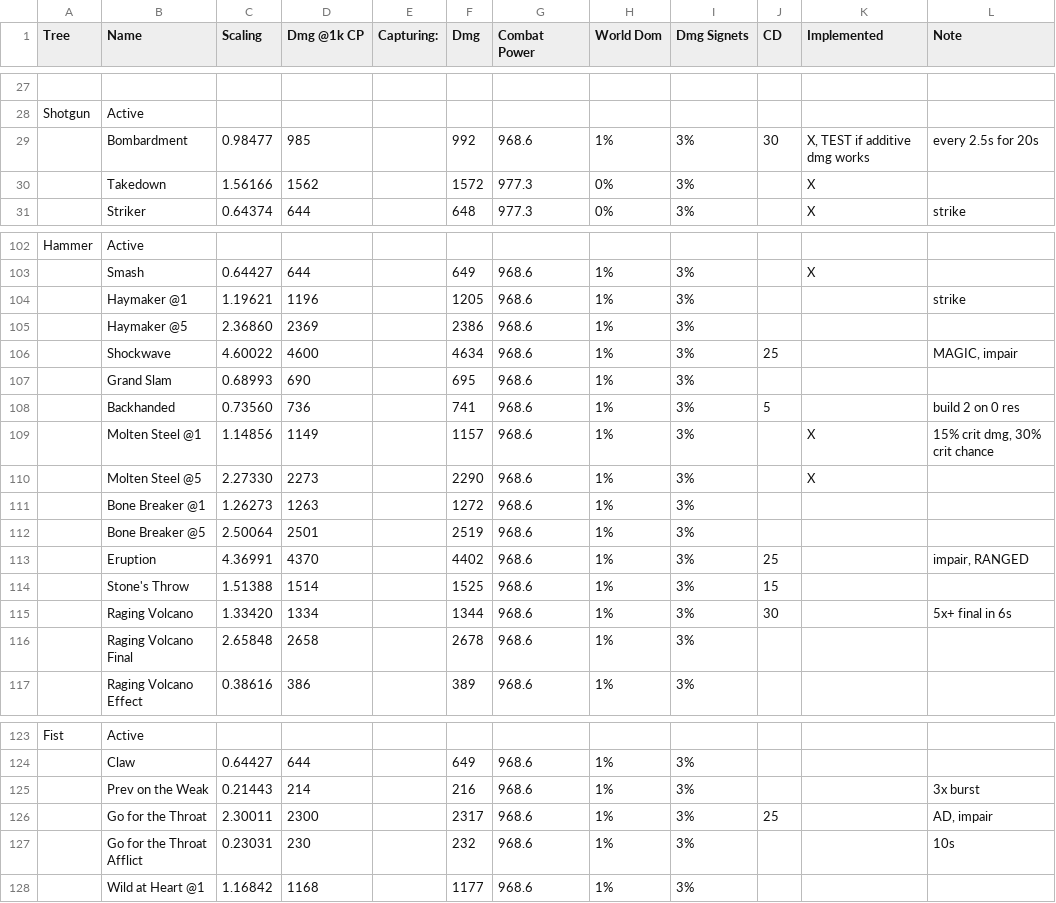
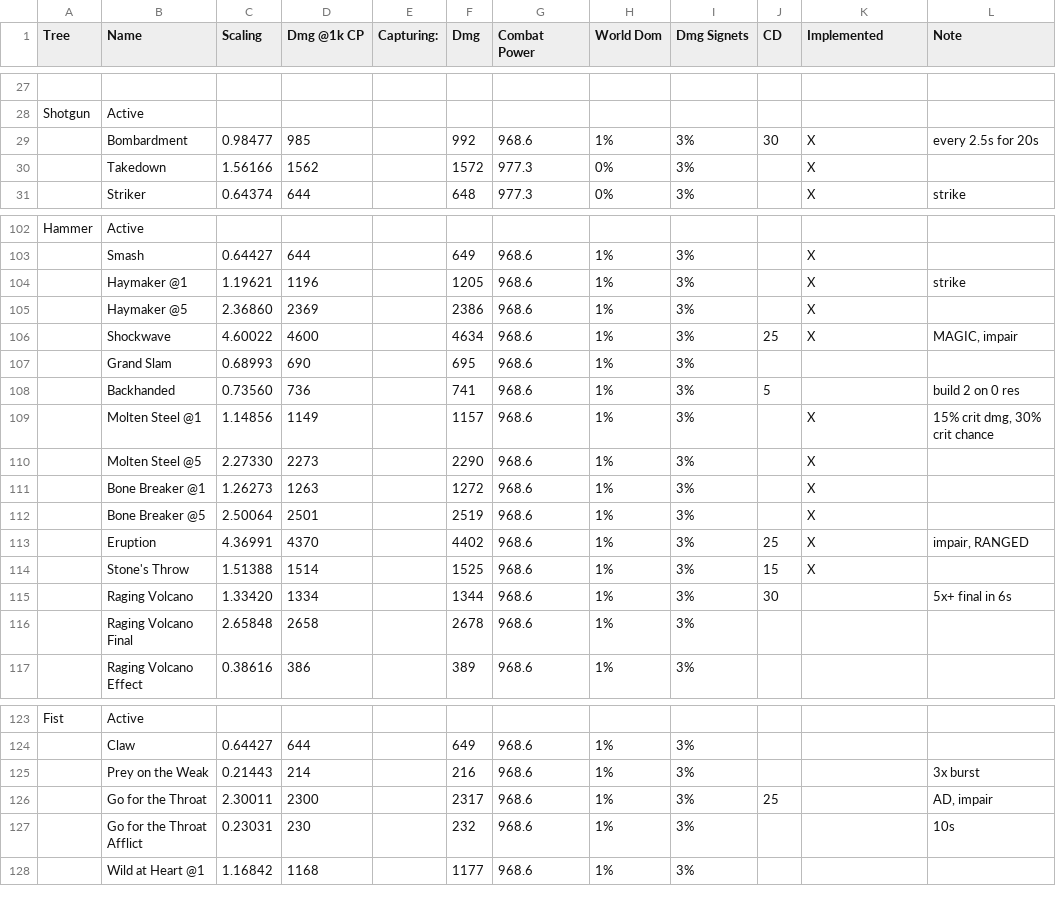
Before and after one commit to Philip-Trettner/tsw-optimal-dps, a TSV file: TswDps/Skill Scaling - Scalings.tsv, drawn as a sheet; only a part is shown, gaps mark what is left out; the diff covers the shown part only; the diff names each change by its address in the sheet, - before the commit and + after, or states it on an @@ line.

```diff
--- a/TswDps/Skill Scaling - Scalings.tsv
+++ b/TswDps/Skill Scaling - Scalings.tsv
-K29 (Implemented): X, TEST if additive dmg works
+K29 (Implemented): X
-K104:K106 (Implemented): (empty)
+K104:K106 (Implemented): X
-K111:K114 (Implemented): (empty)
+K111:K114 (Implemented): X
-B125 (Name): Prev on the Weak
+B125 (Name): Prey on the Weak
```
Also changed, not shown: 4 added rows and 34 edited cells elsewhere in this file, 18 other files.
